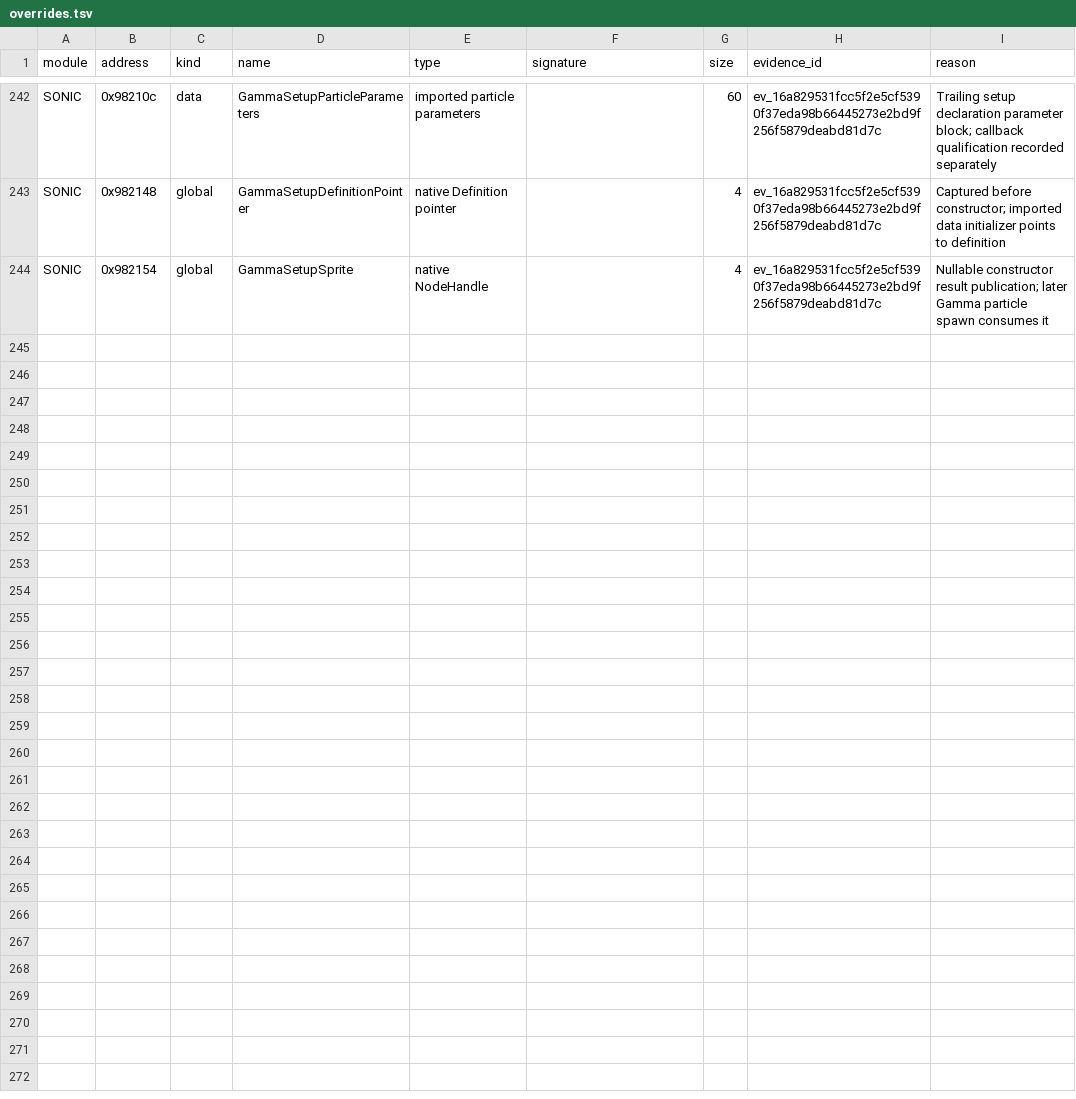
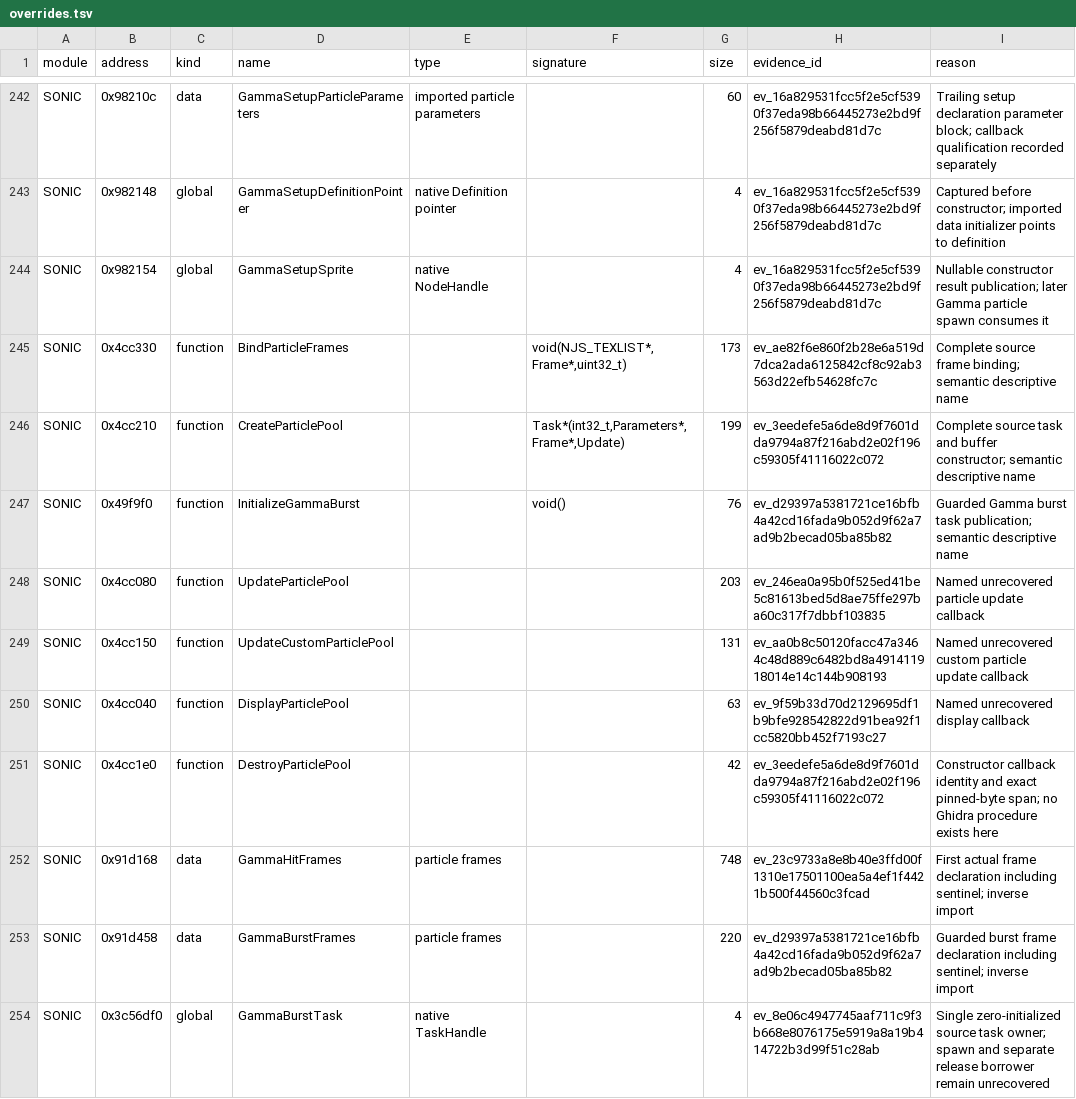
Before and after one commit to MCMike0399/sadx-macos, a TSV file: reference/symbols/overrides.tsv, drawn as a sheet; only a part is shown, gaps mark what is left out.

Commit message:
fix(judge): register reviewed Gamma effects and combined native bindings

```diff
--- a/reference/symbols/overrides.tsv
+++ b/reference/symbols/overrides.tsv
@@ -244 +244,11 @@ SONIC	0x982148	global	GammaSetupDefinitionPointer	native Definition pointer		4	e
 SONIC	0x982154	global	GammaSetupSprite	native NodeHandle		4	ev_16a829531fcc5f2e5cf5390f37eda98b66445273e2bd9f256f5879deabd81d7c	Nullable constructor result publication; later Gamma particle spawn consumes it
+SONIC	0x4cc330	function	BindParticleFrames		void(NJS_TEXLIST*,Frame*,uint32_t)	173	ev_ae82f6e860f2b28e6a519d7dca2ada6125842cf8c92ab3563d22efb54628fc7c	Complete source frame binding; semantic descriptive name
+SONIC	0x4cc210	function	CreateParticlePool		Task*(int32_t,Parameters*,Frame*,Update)	199	ev_3eedefe5a6de8d9f7601dda9794a87f216abd2e02f196c59305f41116022c072	Complete source task and buffer constructor; semantic descriptive name
+SONIC	0x49f9f0	function	InitializeGammaBurst		void()	76	ev_d29397a5381721ce16bfb4a42cd16fada9b052d9f62a7ad9b2becad05ba85b82	Guarded Gamma burst task publication; semantic descriptive name
+SONIC	0x4cc080	function	UpdateParticlePool			203	ev_246ea0a95b0f525ed41be5c81613bed5d8ae75ffe297ba60c317f7dbbf103835	Named unrecovered particle update callback
+SONIC	0x4cc150	function	UpdateCustomParticlePool			131	ev_aa0b8c50120facc47a3464c48d889c6482bd8a491411918014e14c144b908193	Named unrecovered custom particle update callback
+SONIC	0x4cc040	function	DisplayParticlePool			63	ev_9f59b33d70d2129695df1b9bfe928542822d91bea92f1cc5820bb452f7193c27	Named unrecovered display callback
+SONIC	0x4cc1e0	function	DestroyParticlePool			42	ev_3eedefe5a6de8d9f7601dda9794a87f216abd2e02f196c59305f41116022c072	Constructor callback identity and exact pinned-byte span; no Ghidra procedure exists here
+SONIC	0x91d168	data	GammaHitFrames	particle frames		748	ev_23c9733a8e8b40e3ffd00f1310e17501100ea5a4ef1f4421b500f44560c3fcad	First actual frame declaration including sentinel; inverse import
+SONIC	0x91d458	data	GammaBurstFrames	particle frames		220	ev_d29397a5381721ce16bfb4a42cd16fada9b052d9f62a7ad9b2becad05ba85b82	Guarded burst frame declaration including sentinel; inverse import
+SONIC	0x3c56df0	global	GammaBurstTask	native TaskHandle		4	ev_8e06c4947745aaf711c9f3b668e8076175e5919a8a19b414722b3d99f51c28ab	Single zero-initialized source task owner; spawn and separate release borrower remain unrecovered
```
Also changed, not shown: tools/oracles/manifest.tsv, 26 other files.
